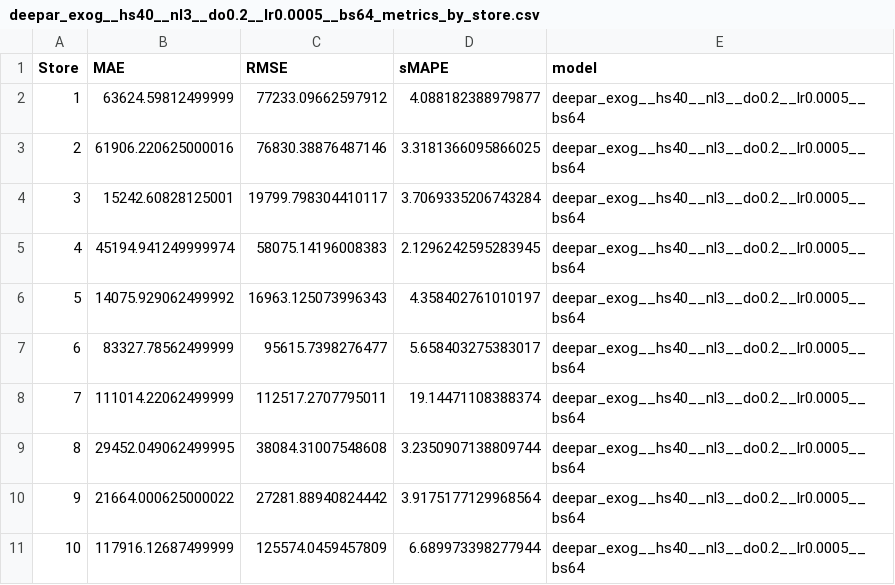
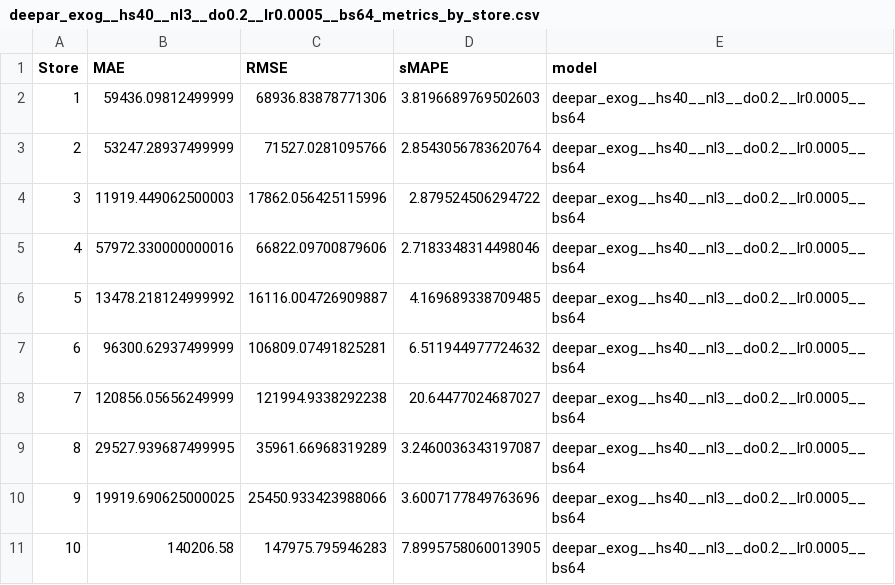
Before and after one commit to AIMG91/TFMAXEL, a CSV file: outputs/metrics/deepar_exog__hs40__nl3__do0.2__lr0.0005__bs64_metrics_by_store.csv, drawn as a sheet; only a part is shown; the diff covers the shown part only.

```diff
--- a/outputs/metrics/deepar_exog__hs40__nl3__do0.2__lr0.0005__bs64_metrics_by_store.csv
+++ b/outputs/metrics/deepar_exog__hs40__nl3__do0.2__lr0.0005__bs64_metrics_by_store.csv
@@ -1,11 +1,11 @@
 Store,MAE,RMSE,sMAPE,model
-1,63624.59812499999,77233.09662597912,4.088182388979877,deepar_exog__hs40__nl3__do0.2__lr0.0005__bs64
-2,61906.220625000016,76830.38876487146,3.3181366095866025,deepar_exog__hs40__nl3__do0.2__lr0.0005__bs64
-3,15242.60828125001,19799.798304410117,3.7069335206743284,deepar_exog__hs40__nl3__do0.2__lr0.0005__bs64
-4,45194.941249999974,58075.14196008383,2.1296242595283945,deepar_exog__hs40__nl3__do0.2__lr0.0005__bs64
-5,14075.929062499992,16963.125073996343,4.358402761010197,deepar_exog__hs40__nl3__do0.2__lr0.0005__bs64
-6,83327.78562499999,95615.7398276477,5.658403275383017,deepar_exog__hs40__nl3__do0.2__lr0.0005__bs64
-7,111014.22062499999,112517.2707795011,19.14471108388374,deepar_exog__hs40__nl3__do0.2__lr0.0005__bs64
-8,29452.049062499995,38084.31007548608,3.2350907138809744,deepar_exog__hs40__nl3__do0.2__lr0.0005__bs64
-9,21664.000625000022,27281.88940824442,3.9175177129968564,deepar_exog__hs40__nl3__do0.2__lr0.0005__bs64
-10,117916.12687499999,125574.0459457809,6.689973398277944,deepar_exog__hs40__nl3__do0.2__lr0.0005__bs64
+1,59436.09812499999,68936.83878771306,3.8196689769502603,deepar_exog__hs40__nl3__do0.2__lr0.0005__bs64
+2,53247.28937499999,71527.0281095766,2.8543056783620764,deepar_exog__hs40__nl3__do0.2__lr0.0005__bs64
+3,11919.449062500003,17862.056425115996,2.879524506294722,deepar_exog__hs40__nl3__do0.2__lr0.0005__bs64
+4,57972.330000000016,66822.09700879606,2.7183348314498046,deepar_exog__hs40__nl3__do0.2__lr0.0005__bs64
+5,13478.218124999992,16116.004726909887,4.169689338709485,deepar_exog__hs40__nl3__do0.2__lr0.0005__bs64
+6,96300.62937499999,106809.07491825281,6.511944977724632,deepar_exog__hs40__nl3__do0.2__lr0.0005__bs64
+7,120856.05656249999,121994.9338292238,20.64477024687027,deepar_exog__hs40__nl3__do0.2__lr0.0005__bs64
+8,29527.939687499995,35961.66968319289,3.2460036343197087,deepar_exog__hs40__nl3__do0.2__lr0.0005__bs64
+9,19919.690625000025,25450.933423988066,3.6007177849763696,deepar_exog__hs40__nl3__do0.2__lr0.0005__bs64
+10,140206.58,147975.795946283,7.8995758060013905,deepar_exog__hs40__nl3__do0.2__lr0.0005__bs64
```
Also changed, not shown: 105 edited cells elsewhere in this file, outputs/metrics/deepar_exog__hs80__nl3__do0.2__lr0.001__bs64_metrics_by_store.csv, outputs/metrics/transformer_exog__dm128__nh8__nl2__do0.2__lr0.001_metrics_by_store.csv, 33 other files.
